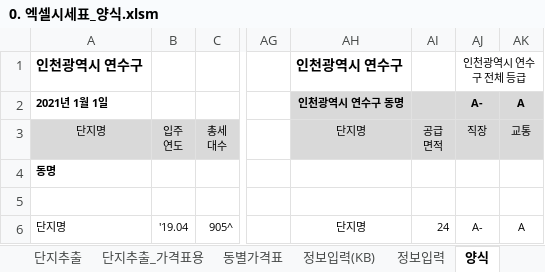
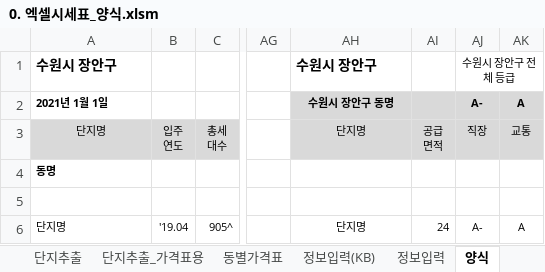
Before and after one commit to minsu-kwon-19/RealEstate, an Excel workbook: 0. 엑셀시세표_양식.xlsm, sheet 양식, drawn as a sheet; only a part is shown, gaps mark what is left out; values as stored, in another font and other column widths than the file's, no borders; charts and pictures and conditional formats not drawn; the diff names each change by its address in the sheet, - before the commit and + after, or states it on an @@ line.

```diff
--- a/0. 엑셀시세표_양식.xlsm (sheet 양식)
+++ b/0. 엑셀시세표_양식.xlsm (sheet 양식)
-A1 (단지명): 인천광역시 연수구
+A1 (단지명): 수원시 장안구
-AH1 (단지명): 인천광역시 연수구
+AH1 (단지명): 수원시 장안구
-AJ1 (직장): 인천광역시 연수구 전체 등급
+AJ1 (직장): 수원시 장안구 전체 등급
-AH2 (단지명): 인천광역시 연수구 동명
+AH2 (단지명): 수원시 장안구 동명
```
Also changed, not shown: sheet 단지추출_가격표용, sheet 단지추출, 시세표 원주시.xlsm, 시세표 인천시 계양구.xlsm, 40 other files.
